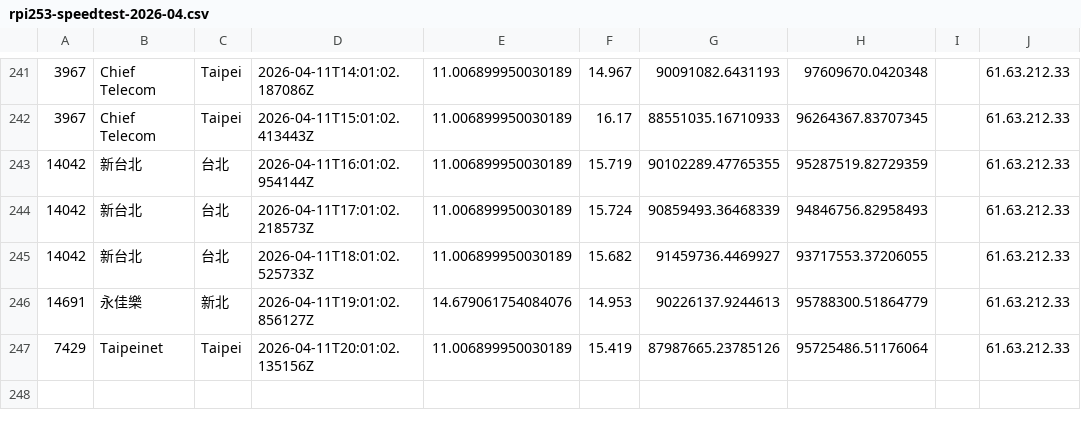
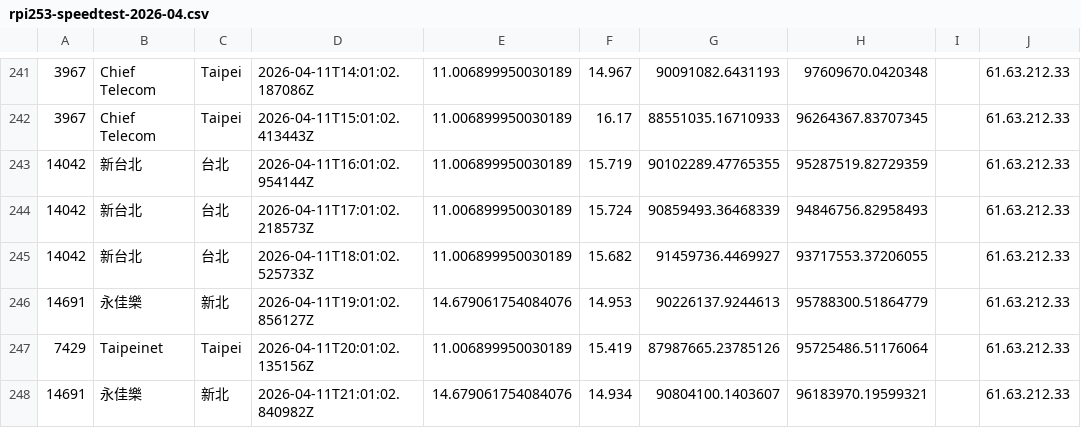
Before and after one commit to gslin/rpi253-speedtest, a CSV file: rpi253-speedtest-2026-04.csv, drawn as a sheet; only a part is shown, gaps mark what is left out.

Commit message:
chore: add by run.sh.

```diff
--- a/rpi253-speedtest-2026-04.csv
+++ b/rpi253-speedtest-2026-04.csv
@@ -247 +247,2 @@
 7429,Taipeinet,Taipei,2026-04-11T20:01:02.135156Z,11.006899950030189,15.419,87987665.23785126,95725486.51176064,,61.63.212.33
+14691,永佳樂,新北,2026-04-11T21:01:02.840982Z,14.679061754084076,14.934,90804100.1403607,96183970.19599321,,61.63.212.33
```
